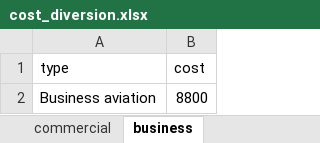
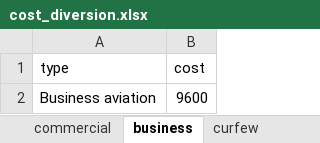
Before and after one commit to euctrl-pru/standard_inputs, an Excel workbook: data/cost_diversion.xlsx, sheet business, drawn as a sheet; values as stored, in another font and other column widths than the file's, no borders; the diff names each change by its address in the sheet, - before the commit and + after, or states it on an @@ line.

```diff
--- a/data/cost_diversion.xlsx (sheet business)
+++ b/data/cost_diversion.xlsx (sheet business)
+sheet tab: curfew
-B2 (cost): 8800
+B2 (cost): 9600
```
Also changed, not shown: sheet commercial, data/cost_noise.xlsx, data/emissions_cost.xlsx, 49 other files.
